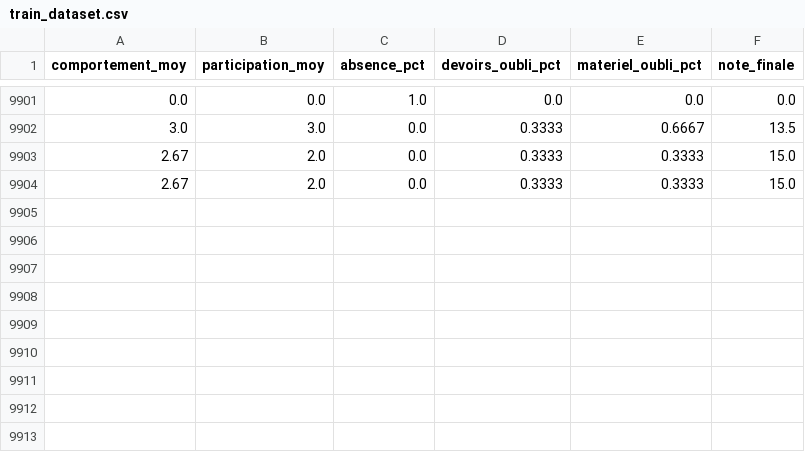
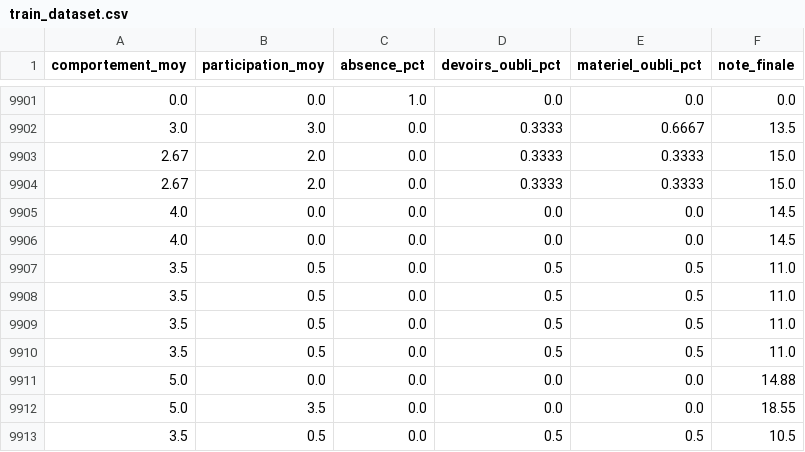
Before and after one commit to ASMAALDALIL/ProfManager, a CSV file: backend/ai/train_dataset.csv, drawn as a sheet; only a part is shown, gaps mark what is left out.

```diff
--- a/backend/ai/train_dataset.csv
+++ b/backend/ai/train_dataset.csv
@@ -9904 +9904,10 @@ comportement_moy,participation_moy,absence_pct,devoirs_oubli_pct,materiel_oubli_
 2.67,2.0,0.0,0.3333,0.3333,15.0
+4.0,0.0,0.0,0.0,0.0,14.5
+4.0,0.0,0.0,0.0,0.0,14.5
+3.5,0.5,0.0,0.5,0.5,11.0
+3.5,0.5,0.0,0.5,0.5,11.0
+3.5,0.5,0.0,0.5,0.5,11.0
+3.5,0.5,0.0,0.5,0.5,11.0
+5.0,0.0,0.0,0.0,0.0,14.88
+5.0,3.5,0.0,0.0,0.0,18.55
+3.5,0.5,0.0,0.5,0.5,10.5
```
Also changed, not shown: 27 other files.
